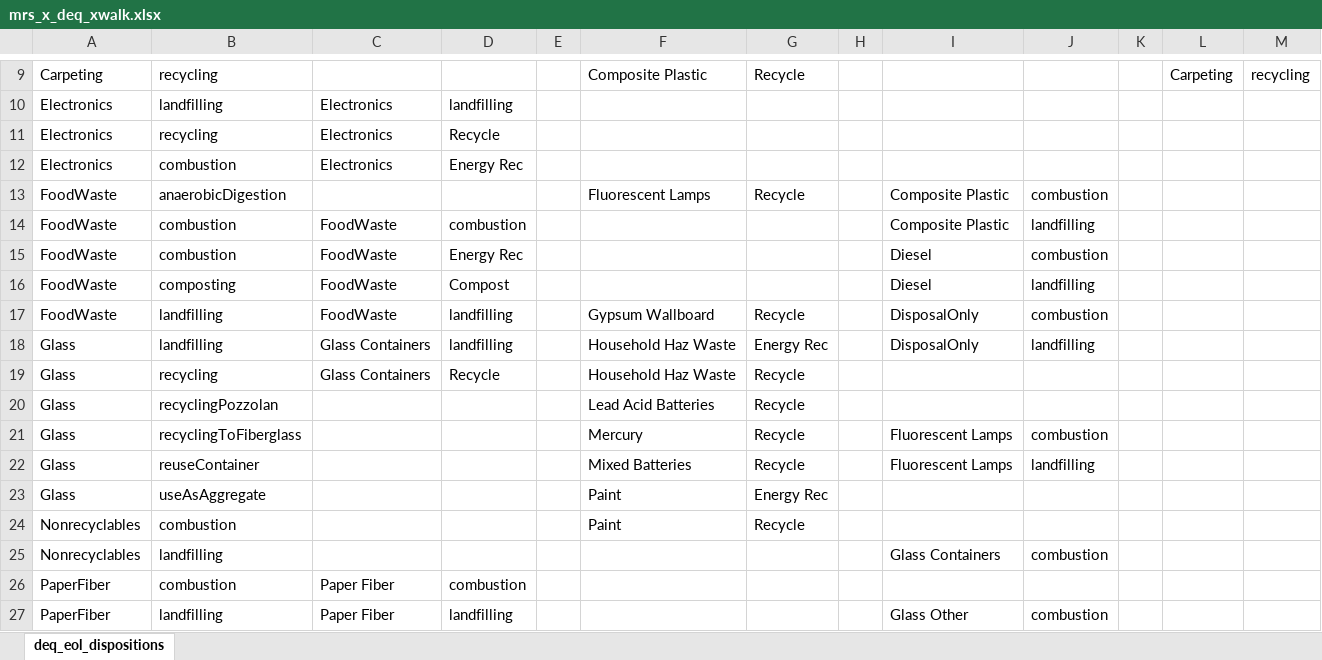
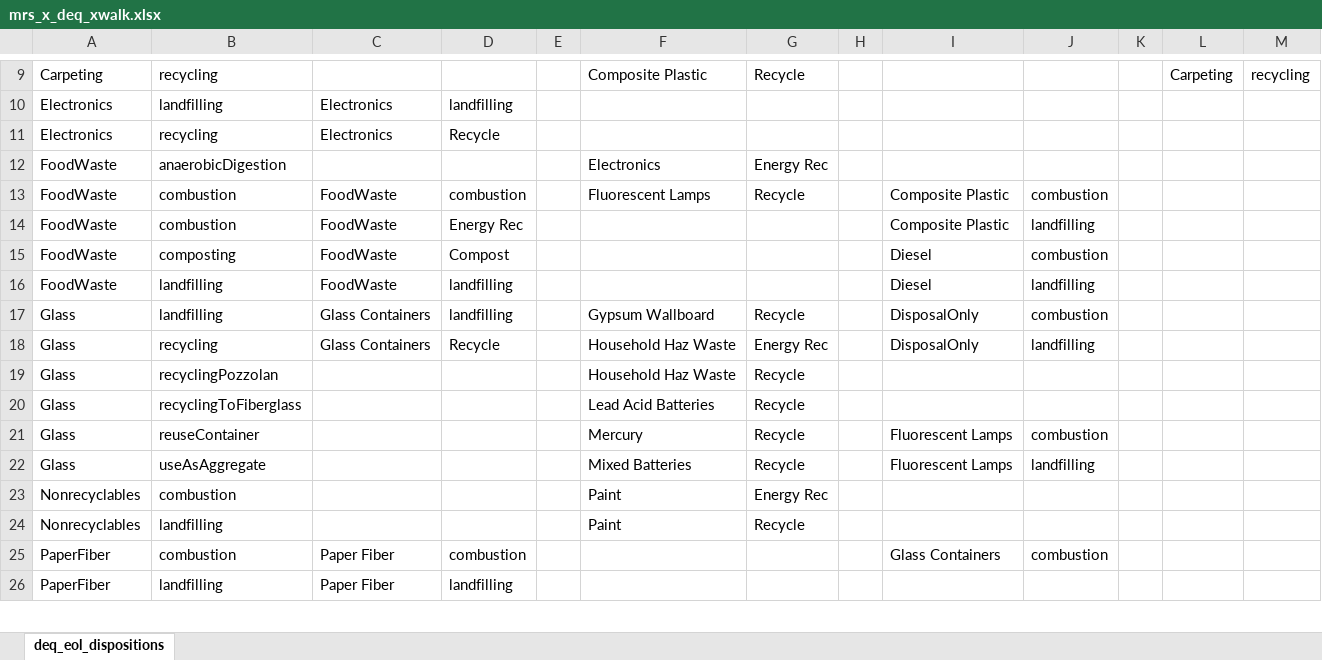
Before and after one commit to Stomper2008/waste-impact-calculator, an Excel workbook: oregon_deq/source_data/mrs_x_deq_xwalk.xlsx, sheet deq_eol_dispositions, drawn as a sheet; only a part is shown, gaps mark what is left out; values as stored, in another font and other column widths than the file's, no borders; removed rows and columns are numbered as before the commit, all else as after; the diff covers the shown part only; the diff names each change by its address in the sheet, - before the commit and + after, or states it on an @@ line.

```diff
--- a/oregon_deq/source_data/mrs_x_deq_xwalk.xlsx (sheet deq_eol_dispositions)
+++ b/oregon_deq/source_data/mrs_x_deq_xwalk.xlsx (sheet deq_eol_dispositions)
-row 12: Electronics | combustion | Electronics | Energy Rec
+row 12: FoodWaste | anaerobicDigestion |  |  |  | Electronics | Energy Rec
-B13: anaerobicDigestion
+B13: combustion
-C13: (empty)
+C13: FoodWaste
-D13: (empty)
+D13: combustion
-D14: combustion
+D14: Energy Rec
-B15: combustion
+B15: composting
-D15: Energy Rec
+D15: Compost
-B16: composting
+B16: landfilling
-D16: Compost
+D16: landfilling
-A17: FoodWaste
+A17: Glass
-C17: FoodWaste
+C17: Glass Containers
-B18: landfilling
+B18: recycling
-D18: landfilling
+D18: Recycle
-B19: recycling
+B19: recyclingPozzolan
-C19: Glass Containers
+C19: (empty)
-D19: Recycle
+D19: (empty)
-B20: recyclingPozzolan
+B20: recyclingToFiberglass
-B21: recyclingToFiberglass
+B21: reuseContainer
-B22: reuseContainer
+B22: useAsAggregate
-row 23: Glass | useAsAggregate |  |  |  | Paint | Energy Rec
-G23: Recycle
+G23: Energy Rec
-F24: (empty)
+F24: Paint
-G24: (empty)
+G24: Recycle
-I24: Glass Containers
+I24: (empty)
-J24: combustion
+J24: (empty)
-I25: (empty)
+I25: Glass Containers
-J25: (empty)
+J25: combustion
-I26: Glass Other
+I26: (empty)
-J26: combustion
+J26: (empty)
```
Also changed, not shown: 1 added row and 42 edited cells elsewhere in this sheet, 18 other files.
